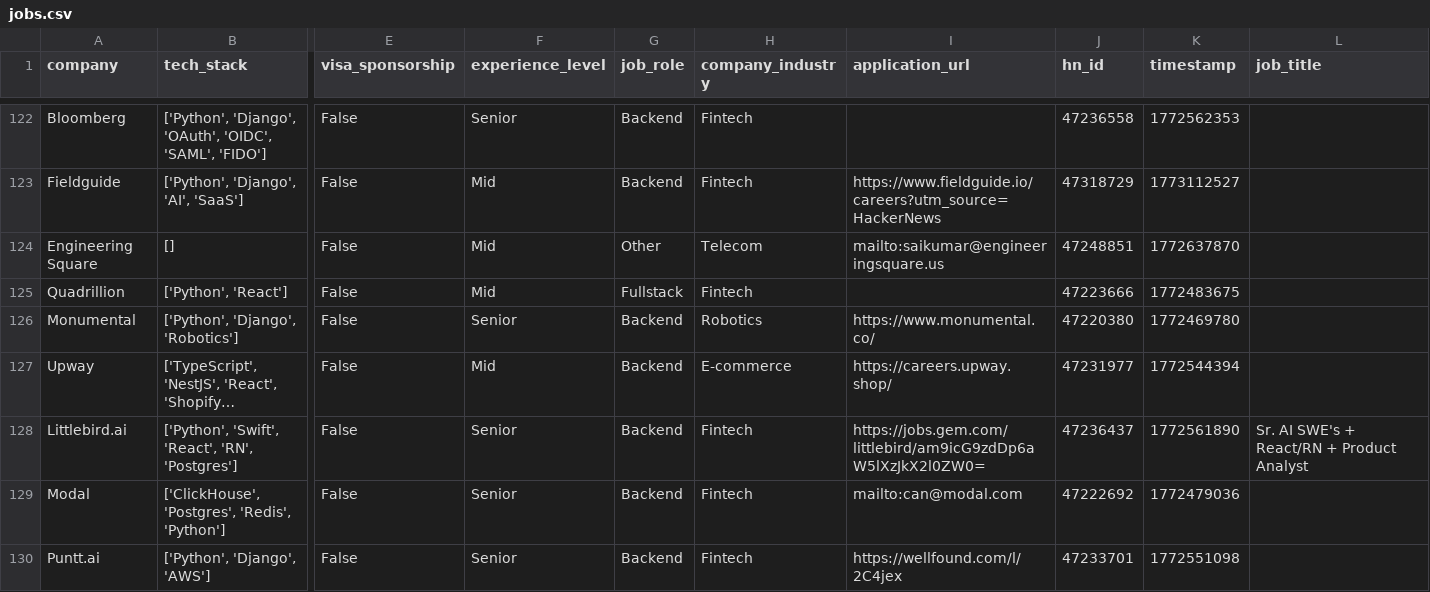
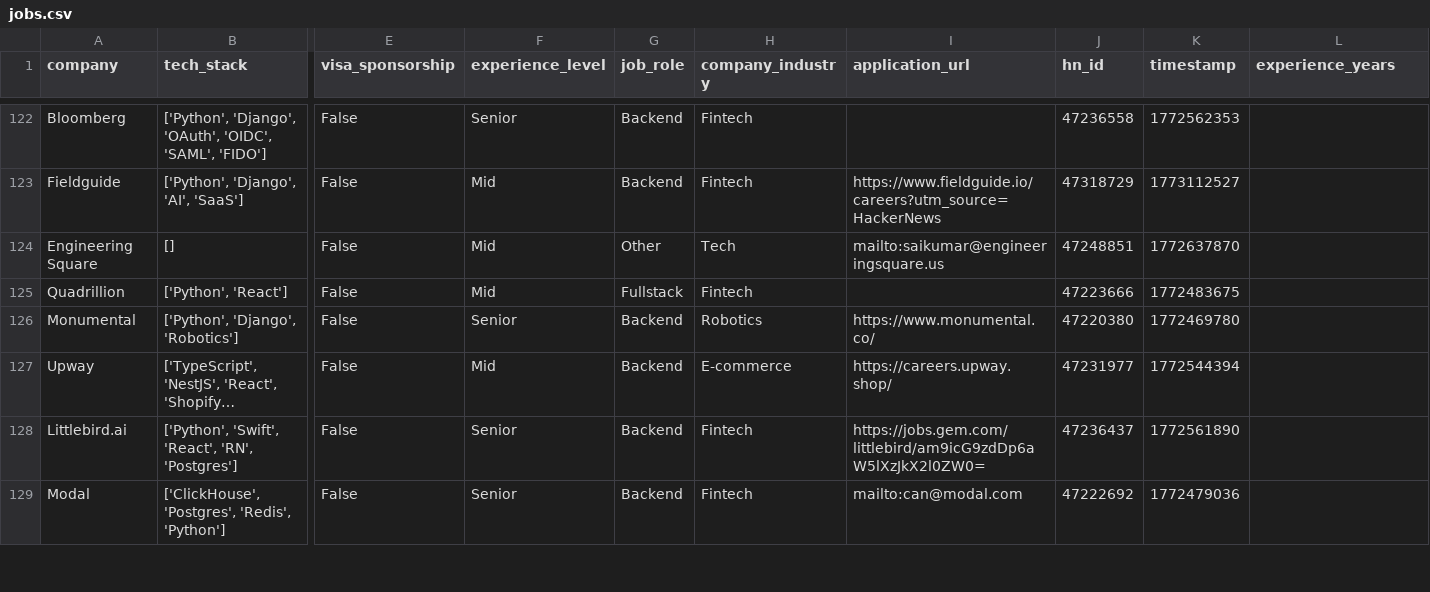
Before and after one commit to UniverseScripts/job-scrapper-ai, a CSV file: data/processed/jobs.csv, drawn as a sheet; only a part is shown, gaps mark what is left out; long unchanged cells end in …; rows hold the shown columns only; the diff covers the shown part only; the diff names each change by its address in the sheet, - before the commit and + after, or states it on an @@ line.

```diff
--- a/data/processed/jobs.csv
+++ b/data/processed/jobs.csv
-L1: job_title
+L1: experience_years
-H124 (company_industry): Telecom
+H124 (company_industry): Tech
-L128 (experience_years): Sr. AI SWE's + React/RN + Product Analyst
+L128 (experience_years): (empty)
-row 130: Puntt.ai | ['Python', 'Django', 'AWS'] | False | Senior | Backend | Fintech | https://wellfound.com/l/2C4jex | 47233701 | 1772551098
```
Also changed, not shown: 111 edited cells elsewhere in this file.
